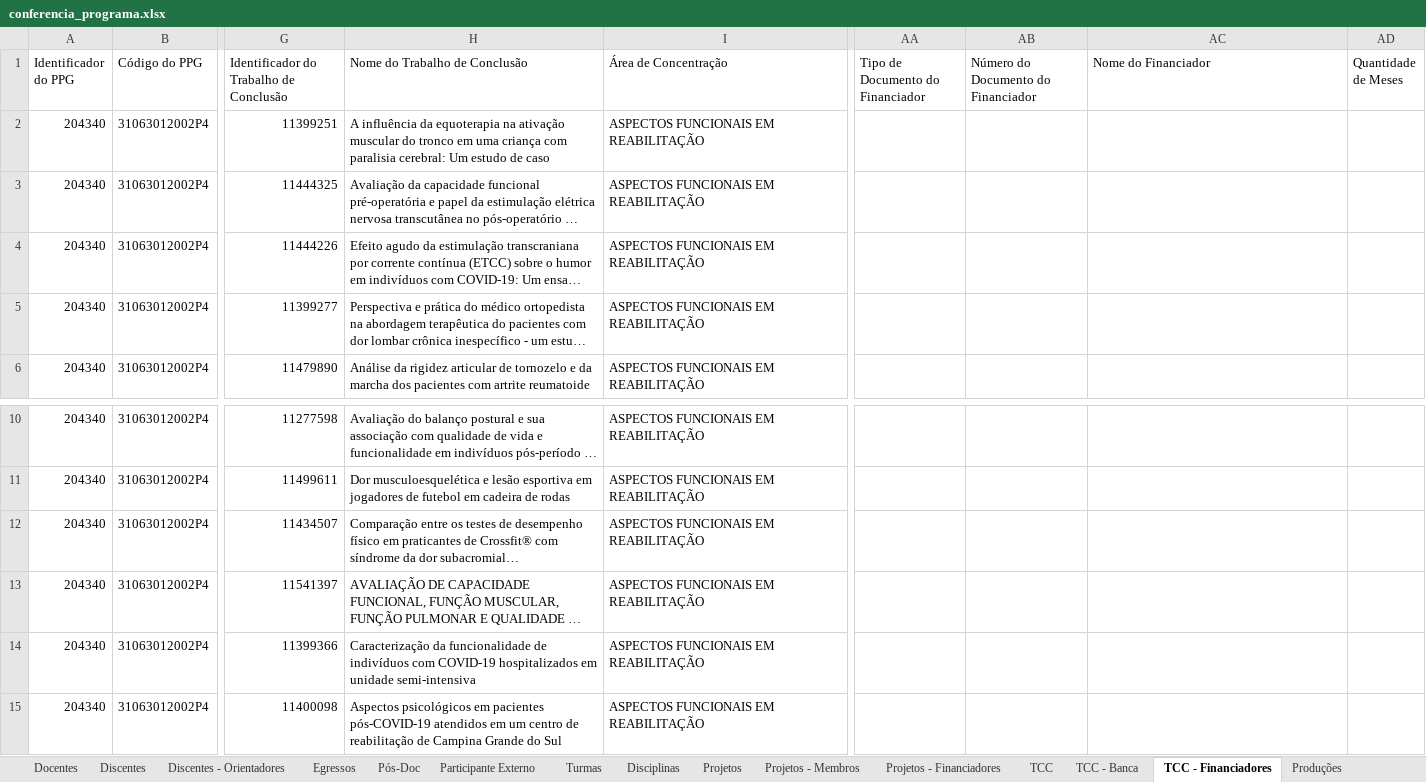
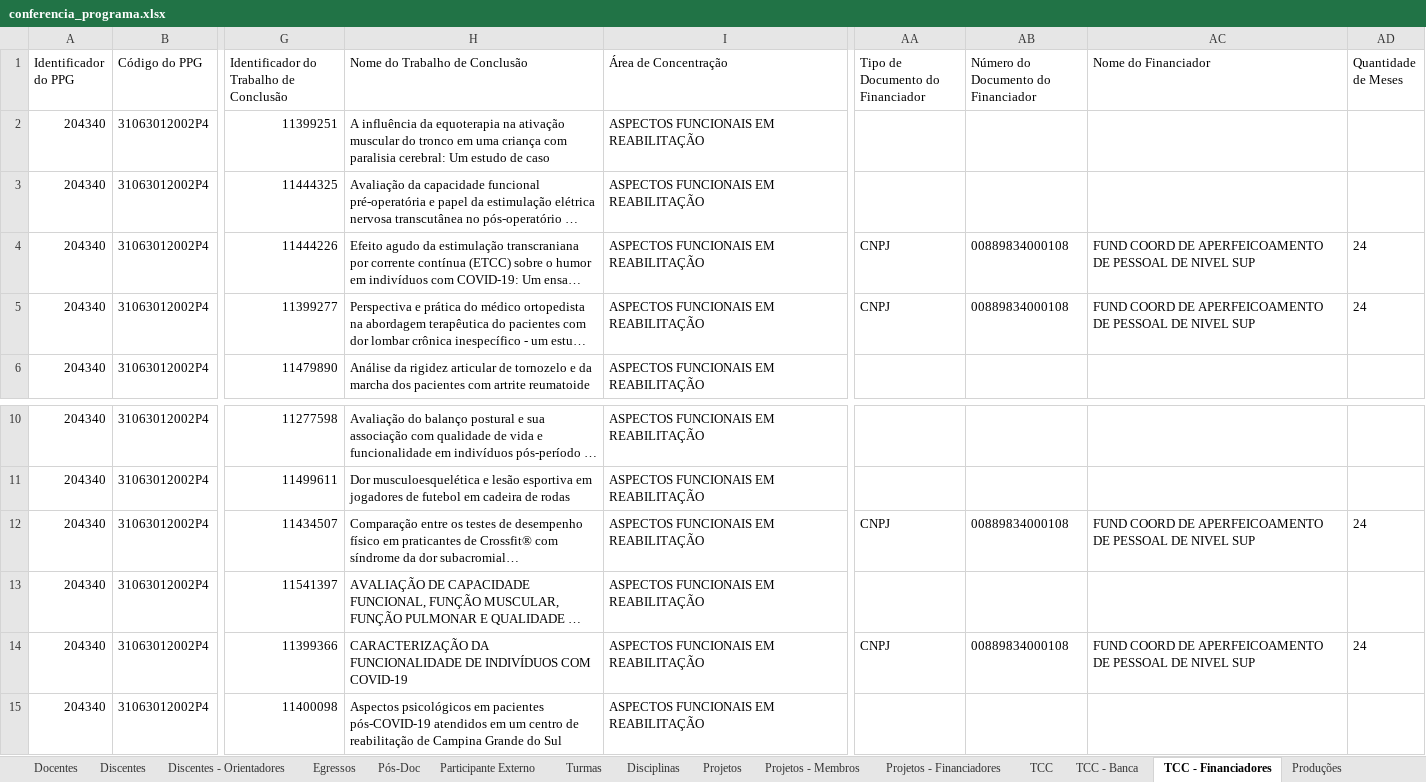
Before and after one commit to ppgcr-unisuam/observatoriocr, an Excel workbook: Sucupira/2022/conferencia_programa.xlsx, sheet TCC - Financiadores, drawn as a sheet; only a part is shown, gaps mark what is left out; long unchanged cells end in …; values as stored, in another font and other column widths than the file's, no borders; the diff names each change by its address in the sheet, - before the commit and + after, or states it on an @@ line.

```diff
--- a/Sucupira/2022/conferencia_programa.xlsx (sheet TCC - Financiadores)
+++ b/Sucupira/2022/conferencia_programa.xlsx (sheet TCC - Financiadores)
-AA4:AA5 (Tipo de Documento do Financiador): (empty)
+AA4:AA5 (Tipo de Documento do Financiador): CNPJ
-AB4:AB5: (empty)
+AB4:AB5: 00889834000108
-AC4:AC5 (Nome do Financiador): (empty)
+AC4:AC5 (Nome do Financiador): FUND COORD DE APERFEICOAMENTO DE PESSOAL DE NIVEL SUP
-AD4:AD5 (Quantidade de Meses): (empty)
+AD4:AD5 (Quantidade de Meses): 24
-AA12 (Tipo de Documento do Financiador): (empty)
+AA12 (Tipo de Documento do Financiador): CNPJ
-AB12: (empty)
+AB12: 00889834000108
-AC12 (Nome do Financiador): (empty)
+AC12 (Nome do Financiador): FUND COORD DE APERFEICOAMENTO DE PESSOAL DE NIVEL SUP
-AD12 (Quantidade de Meses): (empty)
+AD12 (Quantidade de Meses): 24
-H14 (Nome do Trabalho de Conclusão): Caracterização da funcionalidade de indivíduos com COVID-19 hospitalizados em unidade semi-intensiva
+H14 (Nome do Trabalho de Conclusão): CARACTERIZAÇÃO DA FUNCIONALIDADE DE INDIVÍDUOS COM COVID-19
-AA14 (Tipo de Documento do Financiador): (empty)
+AA14 (Tipo de Documento do Financiador): CNPJ
-AB14: (empty)
+AB14: 00889834000108
-AC14 (Nome do Financiador): (empty)
+AC14 (Nome do Financiador): FUND COORD DE APERFEICOAMENTO DE PESSOAL DE NIVEL SUP
-AD14 (Quantidade de Meses): (empty)
+AD14 (Quantidade de Meses): 24
```
Also changed, not shown: sheet TCC - Banca, sheet TCC, sheet Linhas de Pesquisa - TCC, PPG/Financiadores.xlsx, Sucupira/2021/conferencia_programa.xlsx, 28 other files.
